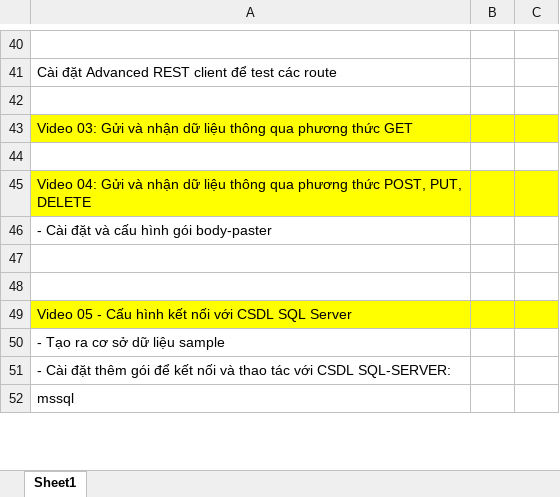
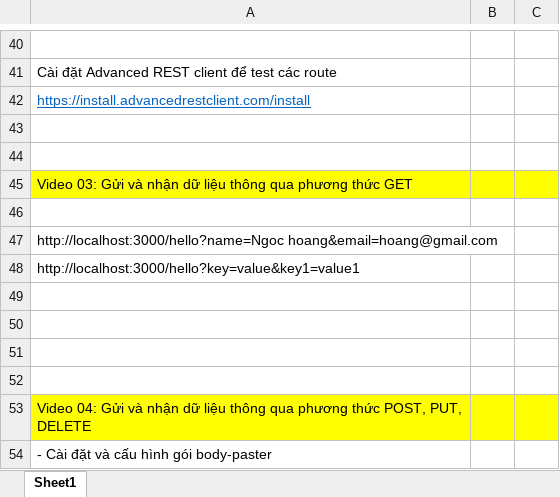
Before and after one commit to NGUYEN-LONG-BS/JAVASCRIPT_MINI_PROJECTS, an Excel workbook: JS04_NodeJS_2021_SQL_Server/ALL_NOTE.xlsx, sheet Sheet1, drawn as a sheet; only a part is shown, gaps mark what is left out; the shorter side is filled out with more unchanged rows; values as stored, in another font and other column widths than the file's, no borders; the diff names each change by its address in the sheet, - before the commit and + after, or states it on an @@ line.

```diff
--- a/JS04_NodeJS_2021_SQL_Server/ALL_NOTE.xlsx (sheet Sheet1)
+++ b/JS04_NodeJS_2021_SQL_Server/ALL_NOTE.xlsx (sheet Sheet1)
+row 42: https://install.advancedrestclient.com/install
+row 43: (empty)
+row 46: (empty)
+row 47: http://localhost:3000/hello?name=Ngoc hoang&email=hoang@gmail.com
+row 48: http://localhost:3000/hello?key=value&key1=value1
+row 49: (empty)
+row 50: (empty)
+row 51: (empty)
```
Also changed, not shown: 5 other files.
